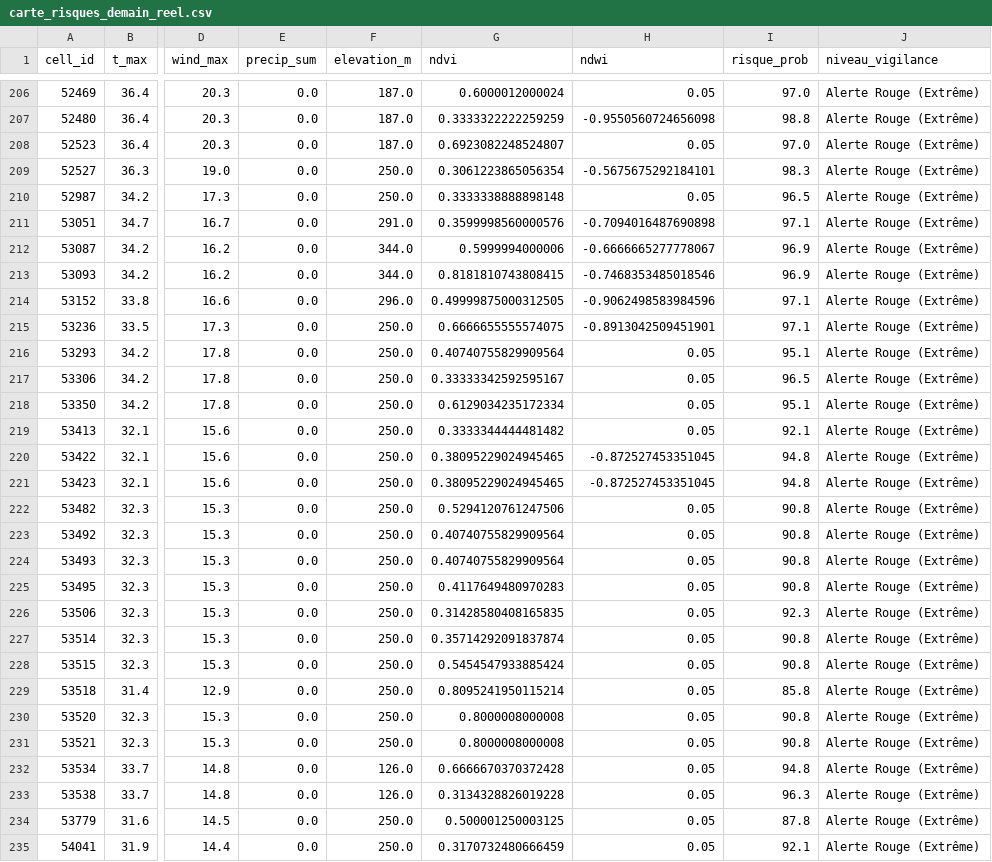
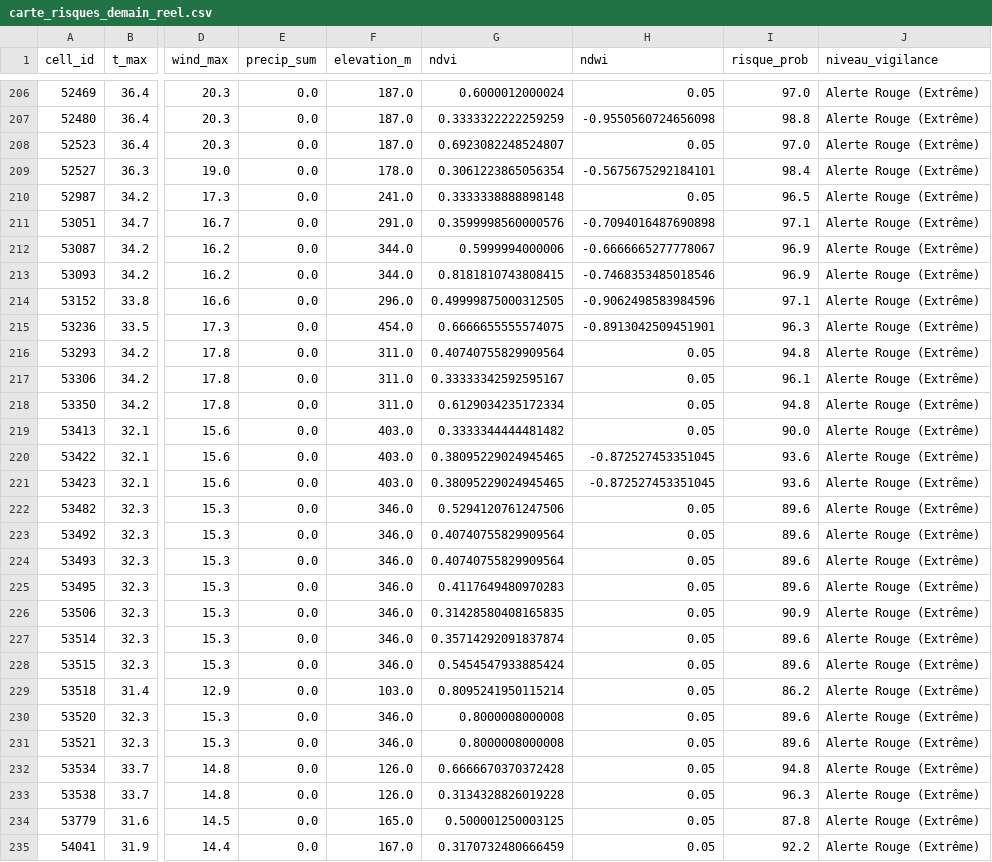
Before and after one commit to Ba7athproject/Tunisia_Fire_Watch, a CSV file: carte_risques_demain_reel.csv, drawn as a sheet; only a part is shown, gaps mark what is left out; the diff covers the shown part only; the diff names each change by its address in the sheet, - before the commit and + after, or states it on an @@ line.

```diff
--- a/carte_risques_demain_reel.csv
+++ b/carte_risques_demain_reel.csv
-F209 (elevation_m): 250.0
+F209 (elevation_m): 178.0
-I209 (risque_prob): 98.3
+I209 (risque_prob): 98.4
-F210 (elevation_m): 250.0
+F210 (elevation_m): 241.0
-F215 (elevation_m): 250.0
+F215 (elevation_m): 454.0
-I215 (risque_prob): 97.1
+I215 (risque_prob): 96.3
-F216:F218 (elevation_m): 250.0
+F216:F218 (elevation_m): 311.0
-I216 (risque_prob): 95.1
+I216 (risque_prob): 94.8
-I217 (risque_prob): 96.5
+I217 (risque_prob): 96.1
-I218 (risque_prob): 95.1
+I218 (risque_prob): 94.8
-F219:F221 (elevation_m): 250.0
+F219:F221 (elevation_m): 403.0
-I219 (risque_prob): 92.1
+I219 (risque_prob): 90.0
-I220:I221 (risque_prob): 94.8
+I220:I221 (risque_prob): 93.6
-F222:F228 (elevation_m): 250.0
+F222:F228 (elevation_m): 346.0
-I222:I225 (risque_prob): 90.8
+I222:I225 (risque_prob): 89.6
-I226 (risque_prob): 92.3
+I226 (risque_prob): 90.9
-I227:I228 (risque_prob): 90.8
+I227:I228 (risque_prob): 89.6
-F229 (elevation_m): 250.0
+F229 (elevation_m): 103.0
-I229 (risque_prob): 85.8
+I229 (risque_prob): 86.2
-F230:F231 (elevation_m): 250.0
+F230:F231 (elevation_m): 346.0
-I230:I231 (risque_prob): 90.8
+I230:I231 (risque_prob): 89.6
-F234 (elevation_m): 250.0
+F234 (elevation_m): 165.0
-F235 (elevation_m): 250.0
+F235 (elevation_m): 167.0
-I235 (risque_prob): 92.1
+I235 (risque_prob): 92.2
```
Also changed, not shown: 85 edited cells elsewhere in this file.
